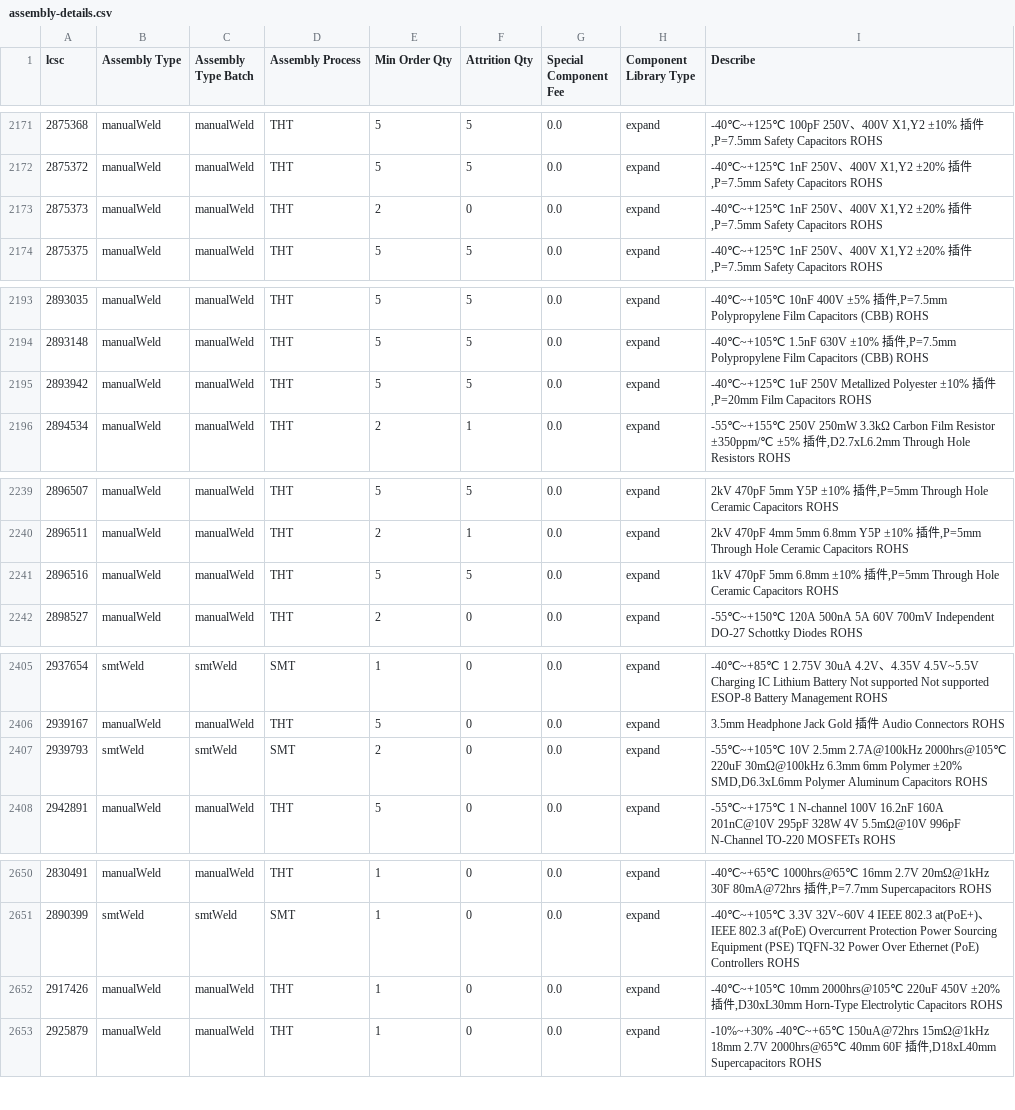
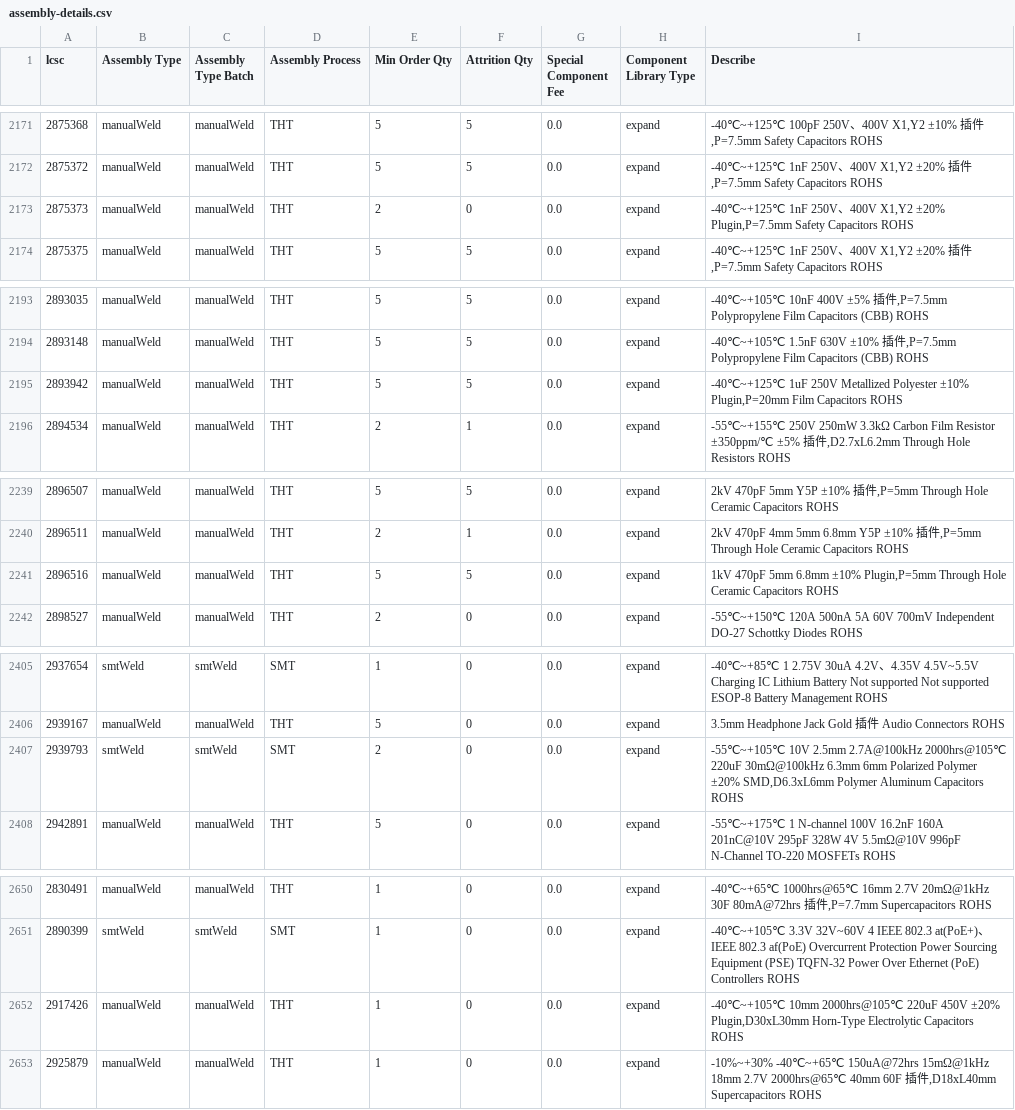
Before and after one commit to KrrishVerma/jlcpcb-parts-database, a CSV file: scraped/assembly-details.csv, drawn as a sheet; only a part is shown, gaps mark what is left out; the diff covers the shown part only.

```diff
--- a/scraped/assembly-details.csv
+++ b/scraped/assembly-details.csv
@@ -2172,3 +2172,3 @@ lcsc,Assembly Type,Assembly Type Batch,Assembly Process,Min Order Qty,Attrition
 2875372,manualWeld,manualWeld,THT,5,5,0.0,expand,"-40℃~+125℃ 1nF 250V、400V X1,Y2 ±20% 插件,P=7.5mm Safety Capacitors ROHS"
-2875373,manualWeld,manualWeld,THT,2,0,0.0,expand,"-40℃~+125℃ 1nF 250V、400V X1,Y2 ±20% 插件,P=7.5mm Safety Capacitors ROHS"
+2875373,manualWeld,manualWeld,THT,2,0,0.0,expand,"-40℃~+125℃ 1nF 250V、400V X1,Y2 ±20% Plugin,P=7.5mm Safety Capacitors ROHS"
 2875375,manualWeld,manualWeld,THT,5,5,0.0,expand,"-40℃~+125℃ 1nF 250V、400V X1,Y2 ±20% 插件,P=7.5mm Safety Capacitors ROHS"
@@ -2194,3 +2194,3 @@ lcsc,Assembly Type,Assembly Type Batch,Assembly Process,Min Order Qty,Attrition
 2893148,manualWeld,manualWeld,THT,5,5,0.0,expand,"-40℃~+105℃ 1.5nF 630V ±10% 插件,P=7.5mm Polypropylene Film Capacitors (CBB) ROHS"
-2893942,manualWeld,manualWeld,THT,5,5,0.0,expand,"-40℃~+125℃ 1uF 250V Metallized Polyester ±10% 插件,P=20mm Film Capacitors ROHS"
+2893942,manualWeld,manualWeld,THT,5,5,0.0,expand,"-40℃~+125℃ 1uF 250V Metallized Polyester ±10% Plugin,P=20mm Film Capacitors ROHS"
 2894534,manualWeld,manualWeld,THT,2,1,0.0,expand,"-55℃~+155℃ 250V 250mW 3.3kΩ Carbon Film Resistor ±350ppm/℃ ±5% 插件,D2.7xL6.2mm Through Hole Resistors ROHS"
@@ -2240,3 +2240,3 @@ lcsc,Assembly Type,Assembly Type Batch,Assembly Process,Min Order Qty,Attrition
 2896511,manualWeld,manualWeld,THT,2,1,0.0,expand,"2kV 470pF 4mm 5mm 6.8mm Y5P ±10% 插件,P=5mm Through Hole Ceramic Capacitors ROHS"
-2896516,manualWeld,manualWeld,THT,5,5,0.0,expand,"1kV 470pF 5mm 6.8mm ±10% 插件,P=5mm Through Hole Ceramic Capacitors ROHS"
+2896516,manualWeld,manualWeld,THT,5,5,0.0,expand,"1kV 470pF 5mm 6.8mm ±10% Plugin,P=5mm Through Hole Ceramic Capacitors ROHS"
 2898527,manualWeld,manualWeld,THT,2,0,0.0,expand,-55℃~+150℃ 120A 500nA 5A 60V 700mV Independent DO-27 Schottky Diodes ROHS
@@ -2406,3 +2406,3 @@ lcsc,Assembly Type,Assembly Type Batch,Assembly Process,Min Order Qty,Attrition
 2939167,manualWeld,manualWeld,THT,5,0,0.0,expand,3.5mm Headphone Jack Gold 插件 Audio Connectors ROHS
-2939793,smtWeld,smtWeld,SMT,2,0,0.0,expand,"-55℃~+105℃ 10V 2.5mm 2.7A@100kHz 2000hrs@105℃ 220uF 30mΩ@100kHz 6.3mm 6mm Polymer ±20% SMD,D6.3xL6mm Polymer Aluminum Capacitors ROHS"
+2939793,smtWeld,smtWeld,SMT,2,0,0.0,expand,"-55℃~+105℃ 10V 2.5mm 2.7A@100kHz 2000hrs@105℃ 220uF 30mΩ@100kHz 6.3mm 6mm Polarized Polymer ±20% SMD,D6.3xL6mm Polymer Aluminum Capacitors ROHS"
 2942891,manualWeld,manualWeld,THT,5,0,0.0,expand,-55℃~+175℃ 1 N-channel 100V 16.2nF 160A 201nC@10V 295pF 328W 4V 5.5mΩ@10V 996pF N-Channel TO-220 MOSFETs ROHS
@@ -2651,3 +2651,3 @@ lcsc,Assembly Type,Assembly Type Batch,Assembly Process,Min Order Qty,Attrition
 2890399,smtWeld,smtWeld,SMT,1,0,0.0,expand,-40℃~+105℃ 3.3V 32V~60V 4 IEEE 802.3 at(PoE+)、IEEE 802.3 af(PoE) Overcurrent Protection Power Sourcing Equipment (PSE) TQFN-32 Power Over Ethernet (PoE) Controllers ROHS
-2917426,manualWeld,manualWeld,THT,1,0,0.0,expand,"-40℃~+105℃ 10mm 2000hrs@105℃ 220uF 450V ±20% 插件,D30xL30mm Horn-Type Electrolytic Capacitors ROHS"
+2917426,manualWeld,manualWeld,THT,1,0,0.0,expand,"-40℃~+105℃ 10mm 2000hrs@105℃ 220uF 450V ±20% Plugin,D30xL30mm Horn-Type Electrolytic Capacitors ROHS"
 2925879,manualWeld,manualWeld,THT,1,0,0.0,expand,"-10%~+30% -40℃~+65℃ 150uA@72hrs 15mΩ@1kHz 18mm 2.7V 2000hrs@65℃ 40mm 60F 插件,D18xL40mm Supercapacitors ROHS"
```
Also changed, not shown: 15 edited cells elsewhere in this file, scraped/ComponentList.csv.
